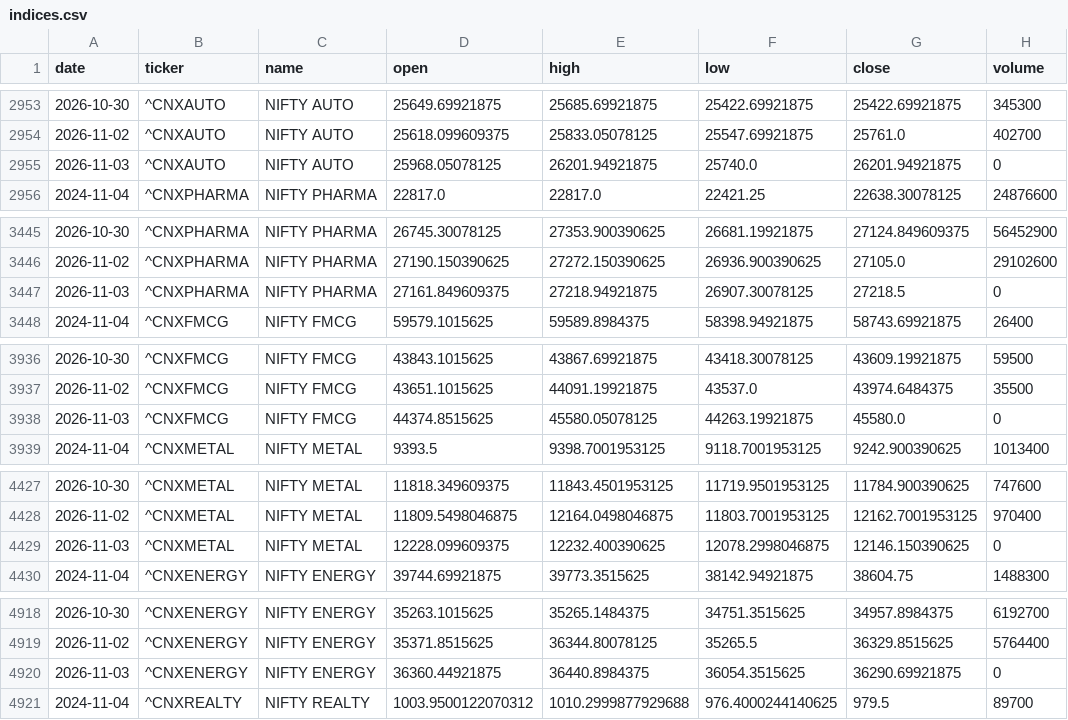
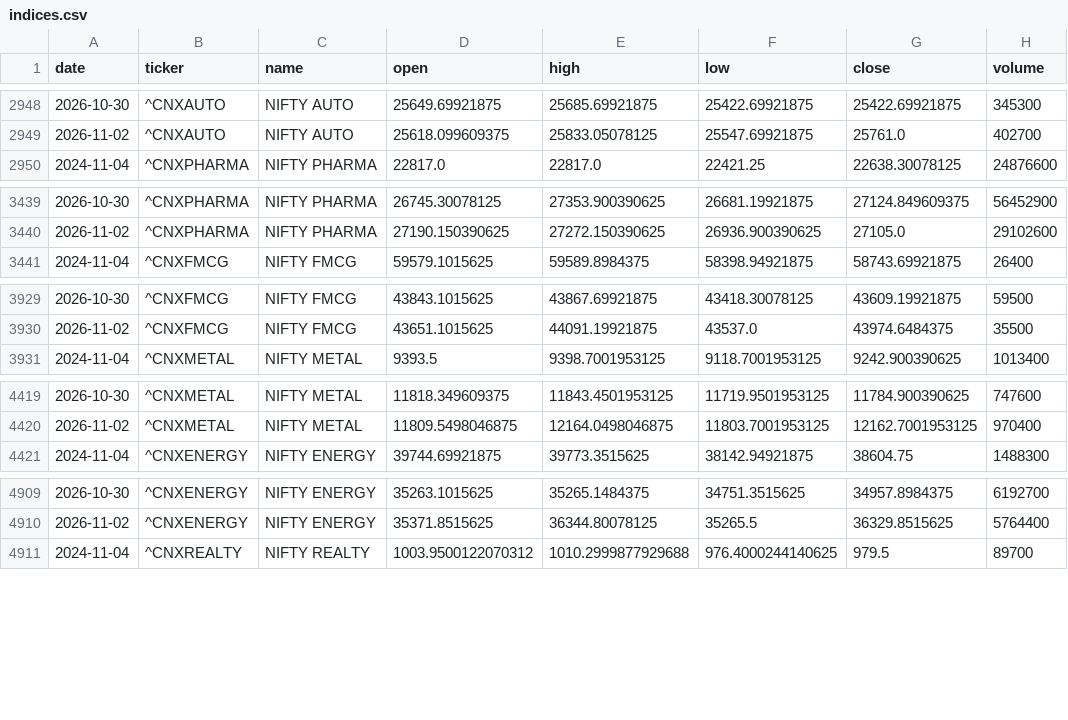
Before and after one commit to aryachirag02/swing-desk, a CSV file: data/indices.csv, drawn as a sheet; only a part is shown, gaps mark what is left out; the diff covers the shown part only.

```diff
--- a/data/indices.csv
+++ b/data/indices.csv
@@ -2954,3 +2949,2 @@ date,ticker,name,open,high,low,close,volume
 2026-11-02,^CNXAUTO,NIFTY AUTO,25618.099609375,25833.05078125,25547.69921875,25761.0,402700
-2026-11-03,^CNXAUTO,NIFTY AUTO,25968.05078125,26201.94921875,25740.0,26201.94921875,0
 2024-11-04,^CNXPHARMA,NIFTY PHARMA,22817.0,22817.0,22421.25,22638.30078125,24876600
@@ -3446,3 +3440,2 @@ date,ticker,name,open,high,low,close,volume
 2026-11-02,^CNXPHARMA,NIFTY PHARMA,27190.150390625,27272.150390625,26936.900390625,27105.0,29102600
-2026-11-03,^CNXPHARMA,NIFTY PHARMA,27161.849609375,27218.94921875,26907.30078125,27218.5,0
 2024-11-04,^CNXFMCG,NIFTY FMCG,59579.1015625,59589.8984375,58398.94921875,58743.69921875,26400
@@ -3937,3 +3930,2 @@ date,ticker,name,open,high,low,close,volume
 2026-11-02,^CNXFMCG,NIFTY FMCG,43651.1015625,44091.19921875,43537.0,43974.6484375,35500
-2026-11-03,^CNXFMCG,NIFTY FMCG,44374.8515625,45580.05078125,44263.19921875,45580.0,0
 2024-11-04,^CNXMETAL,NIFTY METAL,9393.5,9398.7001953125,9118.7001953125,9242.900390625,1013400
@@ -4428,3 +4420,2 @@ date,ticker,name,open,high,low,close,volume
 2026-11-02,^CNXMETAL,NIFTY METAL,11809.5498046875,12164.0498046875,11803.7001953125,12162.7001953125,970400
-2026-11-03,^CNXMETAL,NIFTY METAL,12228.099609375,12232.400390625,12078.2998046875,12146.150390625,0
 2024-11-04,^CNXENERGY,NIFTY ENERGY,39744.69921875,39773.3515625,38142.94921875,38604.75,1488300
@@ -4919,3 +4910,2 @@ date,ticker,name,open,high,low,close,volume
 2026-11-02,^CNXENERGY,NIFTY ENERGY,35371.8515625,36344.80078125,35265.5,36329.8515625,5764400
-2026-11-03,^CNXENERGY,NIFTY ENERGY,36360.44921875,36440.8984375,36054.3515625,36290.69921875,0
 2024-11-04,^CNXREALTY,NIFTY REALTY,1003.9500122070312,1010.2999877929688,976.4000244140625,979.5,89700
```
Also changed, not shown: 8 removed rows elsewhere in this file, 5 other files.
